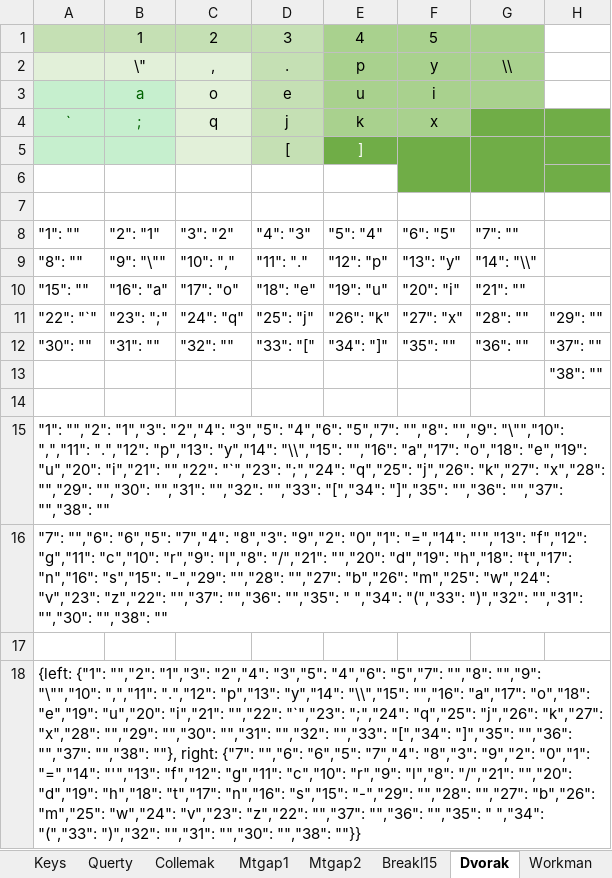
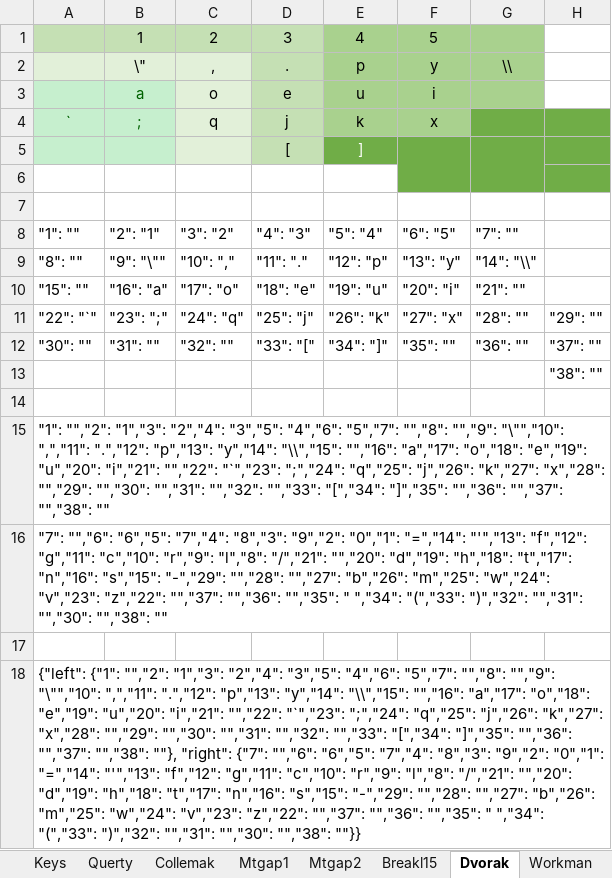
Before and after one commit to sgaliamov/ergo-layouts, an Excel workbook: docs/layouts.xlsx, sheet Dvorak, drawn as a sheet; only a part is shown; values as stored, in another font and other column widths than the file's, no borders; the diff names each change by its address in the sheet, - before the commit and + after, or states it on an @@ line.

```diff
--- a/docs/layouts.xlsx (sheet Dvorak)
+++ b/docs/layouts.xlsx (sheet Dvorak)
-A18: {left: {"1": "","2": "1","3": "2","4": "3","5": "4","6": "5","7": "","8": "","9": "\"","10": ",","11": ".","12": "p","13": "y","14": "\\","15": "","16": "a","17": "o","18": "e","19": "u","20": "i","21": "","22": "`","23": ";","24": "q","25": "j","26": "k","27": "x","28": "","29": "","30": "","31": "","32": "","33": "[","34": "]","35": "","36": "","37": "","38": ""}, right: {"7": "","6":…
+A18: {"left": {"1": "","2": "1","3": "2","4": "3","5": "4","6": "5","7": "","8": "","9": "\"","10": ",","11": ".","12": "p","13": "y","14": "\\","15": "","16": "a","17": "o","18": "e","19": "u","20": "i","21": "","22": "`","23": ";","24": "q","25": "j","26": "k","27": "x","28": "","29": "","30": "","31": "","32": "","33": "[","34": "]","35": "","36": "","37": "","38": ""}, "right": {"7": "","6":…
```
Also changed, not shown: sheet Collemak, sheet Querty, sheet Workman, other sheet tabs, 9 other files.
